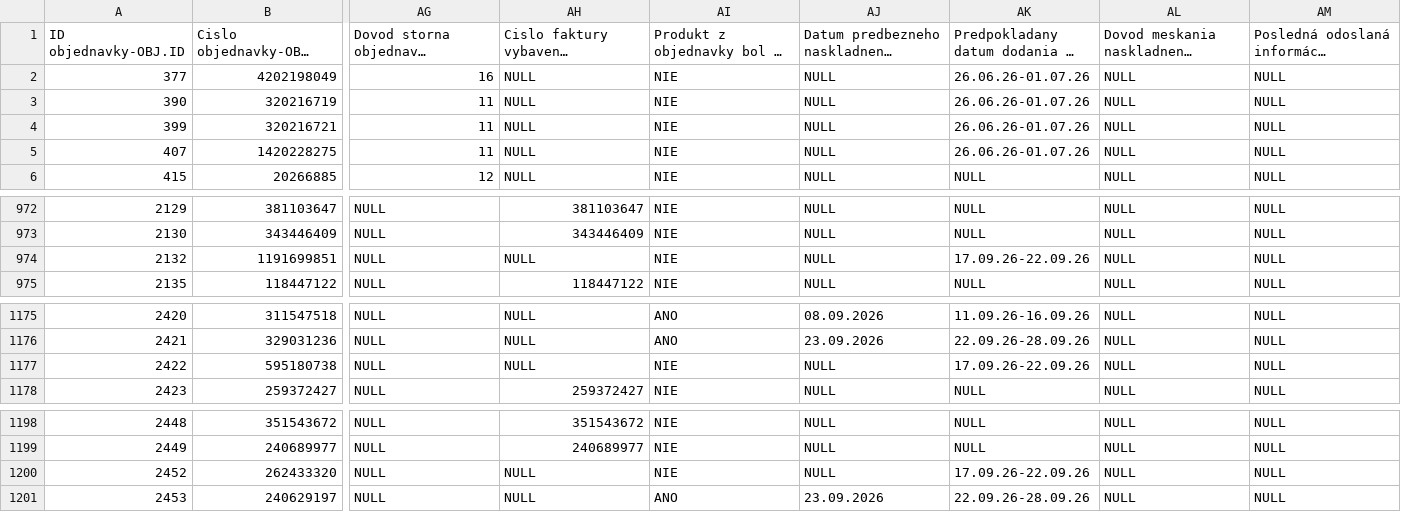
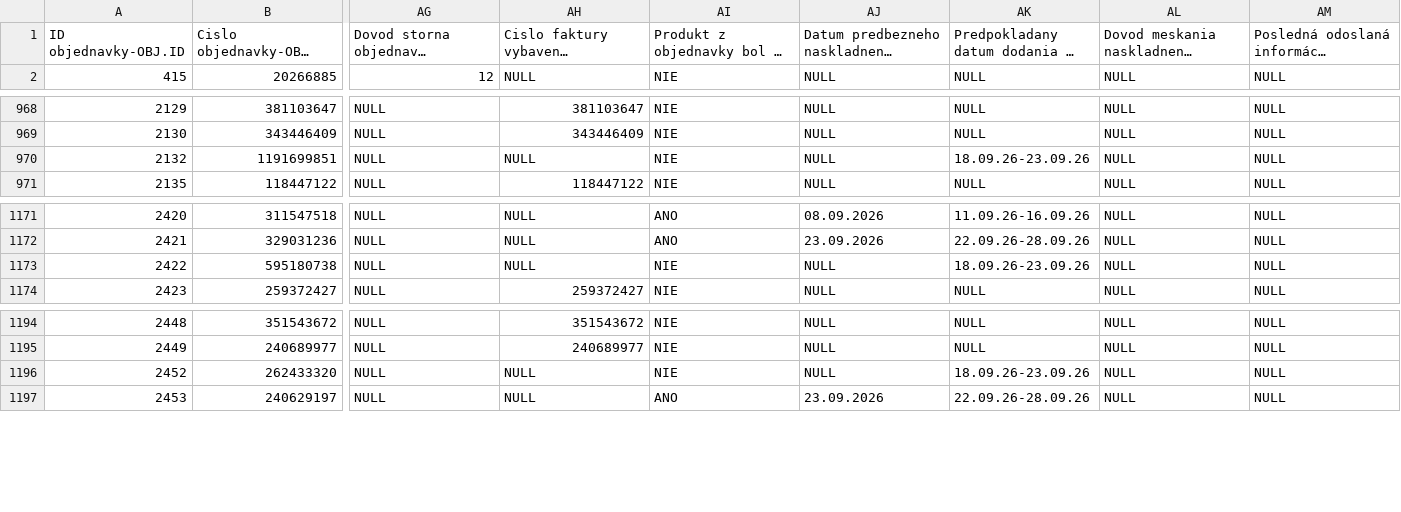
Before and after one commit to siso9993/orders-api, a CSV file: api/pohoda_orders.csv, drawn as a sheet; only a part is shown, gaps mark what is left out; long unchanged cells end in …; removed rows and columns are numbered as before the commit, all else as after; rows hold the shown columns only; the diff names each change by its address in the sheet, - before the commit and + after, or states it on an @@ line.

```diff
--- a/api/pohoda_orders.csv
+++ b/api/pohoda_orders.csv
-row 2: 377 | 4202198049 | 16 | NULL | NIE | NULL | 26.06.26-01.07.26 | NULL | NULL
-row 3: 390 | 320216719 | 11 | NULL | NIE | NULL | 26.06.26-01.07.26 | NULL | NULL
-row 4: 399 | 320216721 | 11 | NULL | NIE | NULL | 26.06.26-01.07.26 | NULL | NULL
-row 5: 407 | 1420228275 | 11 | NULL | NIE | NULL | 26.06.26-01.07.26 | NULL | NULL
-AK970: 17.09.26-22.09.26
+AK970: 18.09.26-23.09.26
-AK1173: 17.09.26-22.09.26
+AK1173: 18.09.26-23.09.26
-AK1196: 17.09.26-22.09.26
+AK1196: 18.09.26-23.09.26
```
